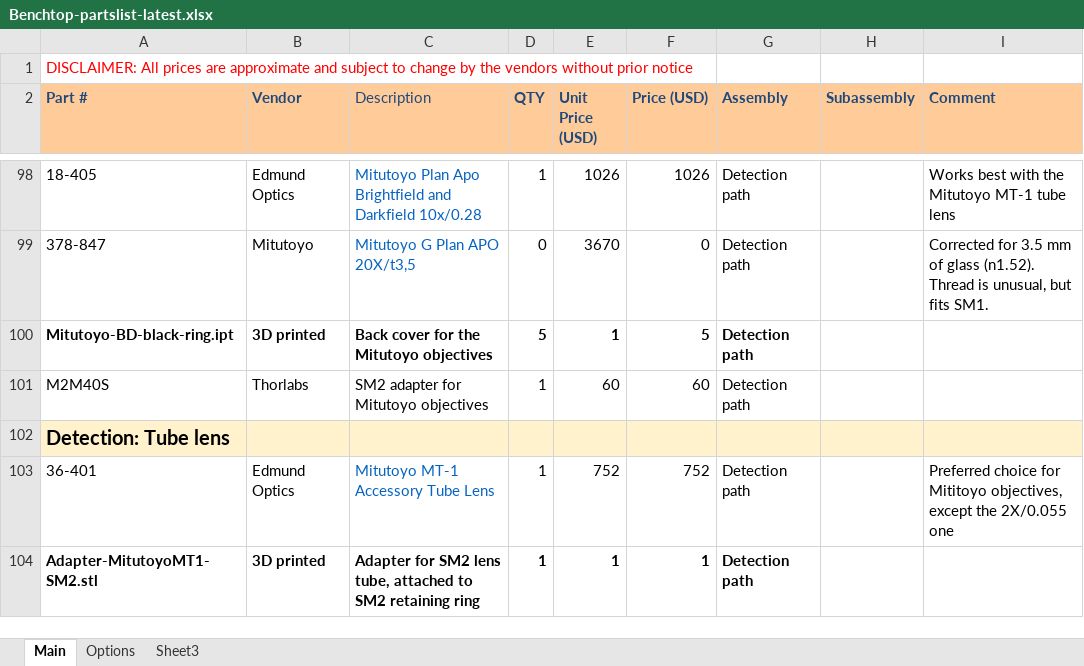
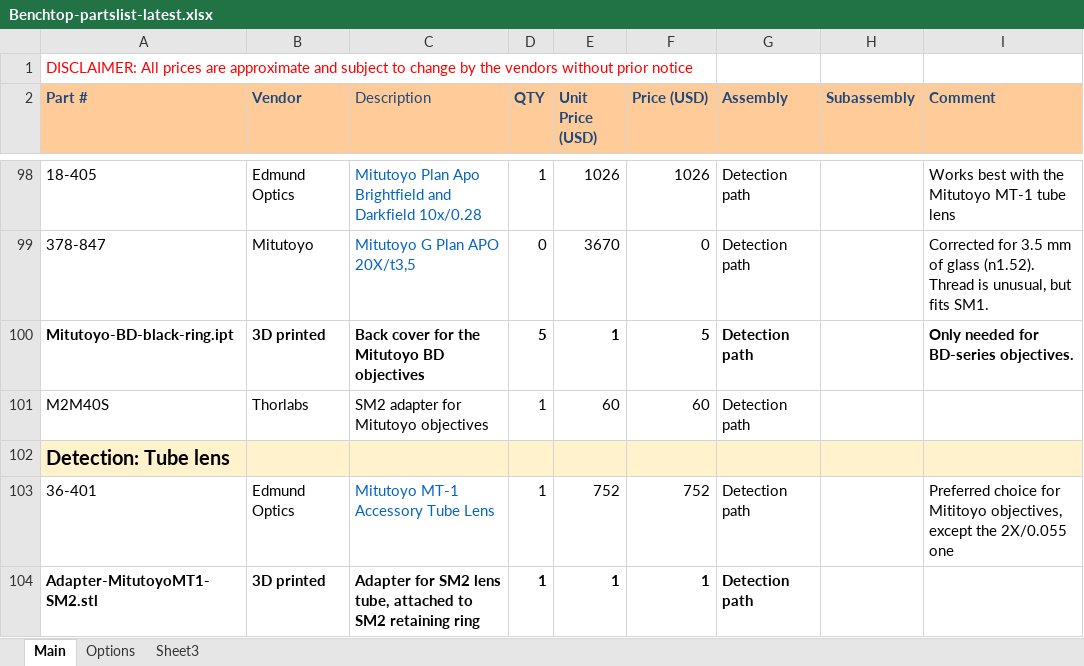
Before and after one commit to mesoSPIM/benchtop-hardware, an Excel workbook: Benchtop/parts-list/Benchtop-partslist-latest.xlsx, sheet Main, drawn as a sheet; only a part is shown, gaps mark what is left out; values as stored, in another font and other column widths than the file's, no borders; the diff names each change by its address in the sheet, - before the commit and + after, or states it on an @@ line.

Commit message:
Update Benchtop-partslist-latest.xlsx

```diff
--- a/Benchtop/parts-list/Benchtop-partslist-latest.xlsx (sheet Main)
+++ b/Benchtop/parts-list/Benchtop-partslist-latest.xlsx (sheet Main)
-C100 (Description): Back cover for the Mitutoyo objectives
+C100 (Description): Back cover for the Mitutoyo BD objectives
-I100 (Comment): (empty)
+I100 (Comment): Only needed for BD-series objectives.
```
